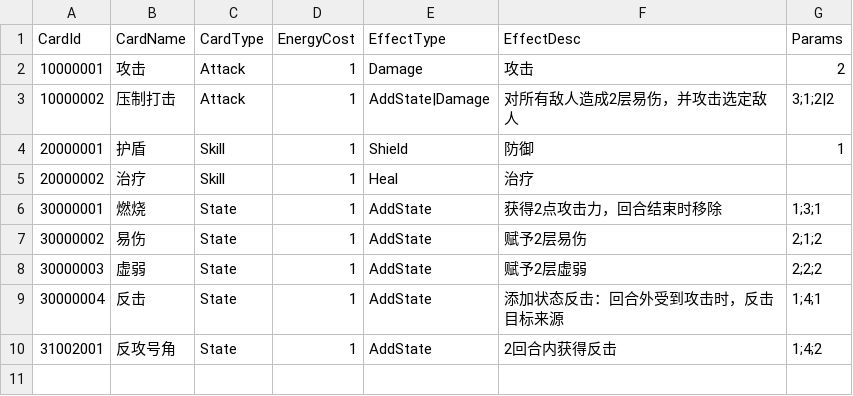
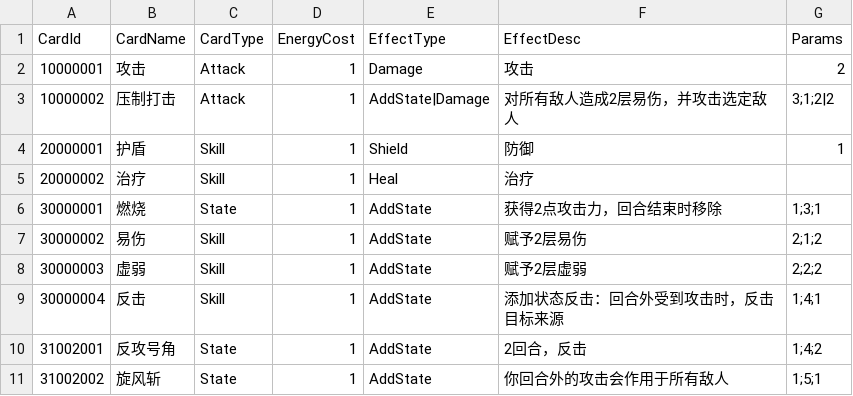
Before and after one commit to 114errors514warnings/CardTemplate---godot, a CSV file: DataBase/Card/通用/通用Card.csv, drawn as a sheet.

```diff
--- a/DataBase/Card/通用/通用Card.csv
+++ b/DataBase/Card/通用/通用Card.csv
@@ -6,5 +6,6 @@ CardId,CardName,CardType,EnergyCost,EffectType,EffectDesc,Params
 30000001,燃烧,State,1,AddState,获得2点攻击力，回合结束时移除,1;3;1
-30000002,易伤,State,1,AddState,赋予2层易伤,2;1;2
-30000003,虚弱,State,1,AddState,赋予2层虚弱,2;2;2
-30000004,反击,State,1,AddState,添加状态反击：回合外受到攻击时，反击目标来源,1;4;1
-31002001,反攻号角,State,1,AddState,2回合内获得反击,1;4;2
+30000002,易伤,Skill,1,AddState,赋予2层易伤,2;1;2
+30000003,虚弱,Skill,1,AddState,赋予2层虚弱,2;2;2
+30000004,反击,Skill,1,AddState,添加状态反击：回合外受到攻击时，反击目标来源,1;4;1
+31002001,反攻号角,State,1,AddState,2回合，反击,1;4;2
+31002002,旋风斩,State,1,AddState,你回合外的攻击会作用于所有敌人,1;5;1
```
Also changed, not shown: 17 other files.
